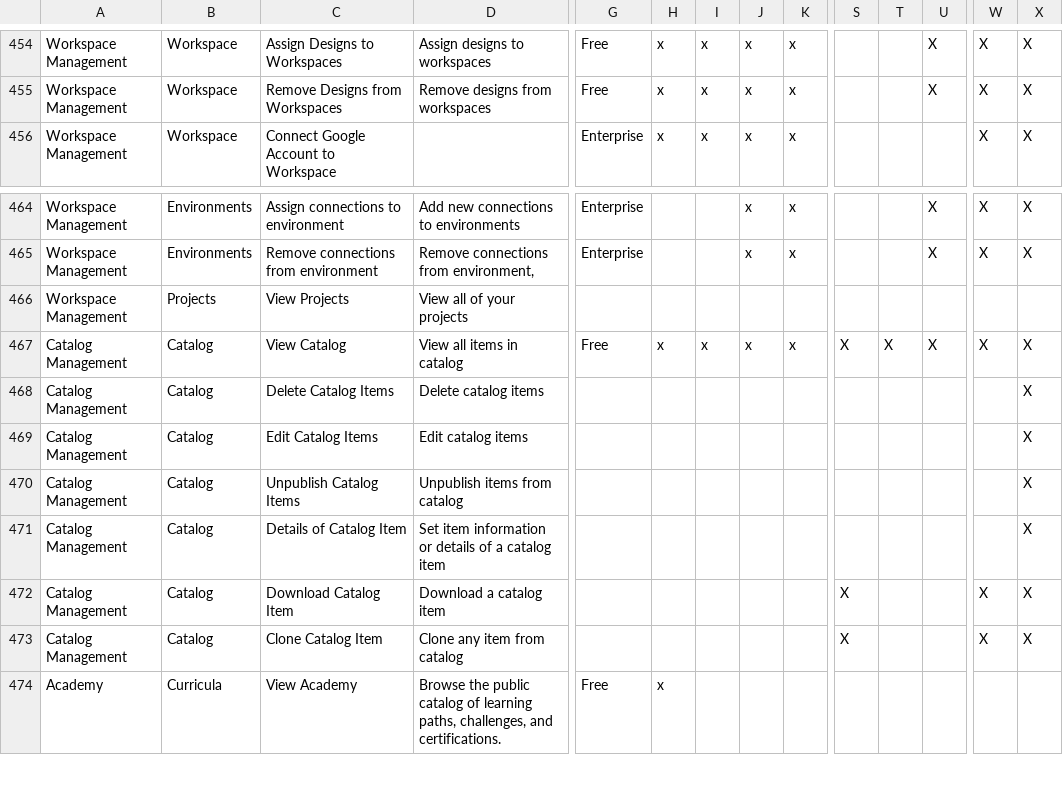
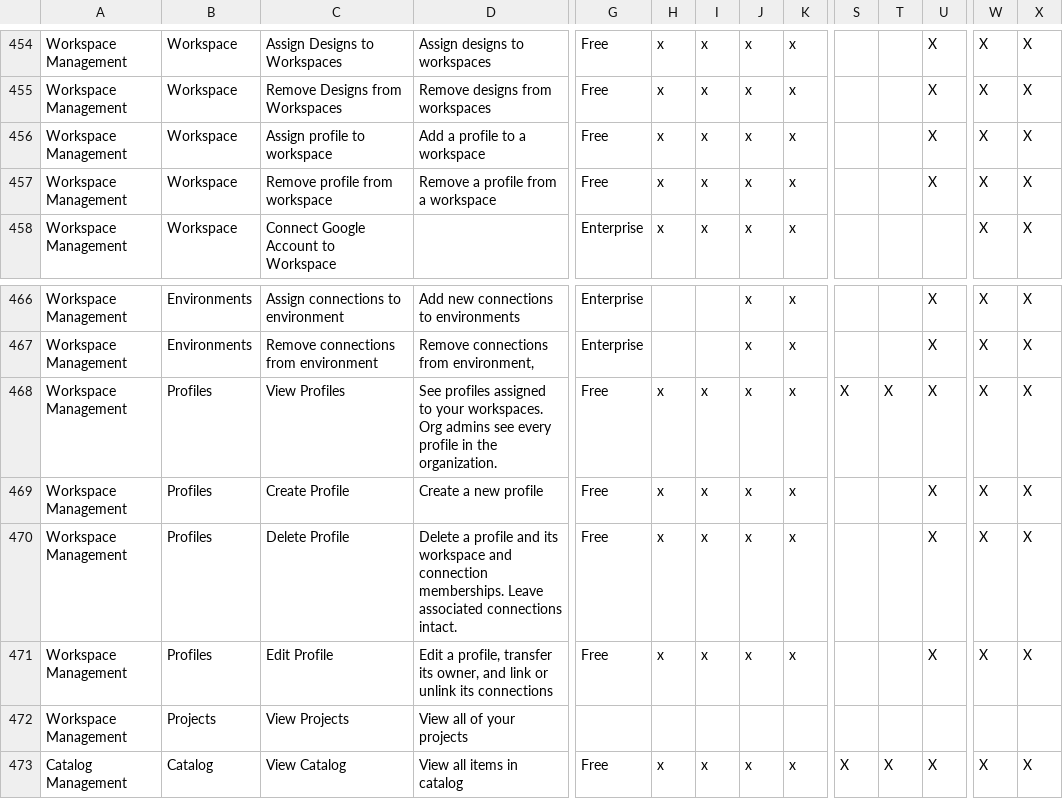
Before and after one commit to meshery/schemas, a CSV file: build/permissions.csv, drawn as a sheet; only a part is shown, gaps mark what is left out; the shorter side is filled out with more unchanged rows; rows hold the shown columns only; the diff names each change by its address in the sheet, - before the commit and + after, or states it on an @@ line.

Commit message:
feat(v1beta3): generic profile construct assigned to workspaces
Add profile as its own construct: a publishing or persona profile owned
by an organization and assigned to any number of workspaces, the way
environments are. It is not the user account profile and not a
performance profile.

- /api/profiles CRUD and /api/profiles/{profileId}/connections links,
  reusing the connection construct through ProfileConnectionMapping
- /api/workspaces/{workspaceId}/profiles list, assign and unassign,
  with WorkspacesProfilesMapping
- read access scoped to workspace membership plus org admins; owner is
  required, transferable, and follows design succession; no uniqueness
  constraints
- six Workspace Management permission keys from the Features &
  Permissions sheet
- environment purpose `profile` marked deprecated; it stays in the enum
  because meshery-cloud still reads and writes it

Signed-off-by: Yī nuò <218099172+yi-nuo426@users.noreply.github.com>
Signed-off-by: Lee Calcote <lee.calcote@layer5.io>

```diff
--- a/build/permissions.csv
+++ b/build/permissions.csv
+row 456: Workspace Management | Workspace | Assign profile to workspace | Add a profile to a workspace | Free | x | x | x | x |  |  | X | X | X
+row 457: Workspace Management | Workspace | Remove profile from workspace | Remove a profile from a workspace | Free | x | x | x | x |  |  | X | X | X
+row 468: Workspace Management | Profiles | View Profiles | See profiles assigned to your workspaces. Org admins see every profile in the organization. | Free | x | x | x | x | X | X | X | X | X
+row 469: Workspace Management | Profiles | Create Profile | Create a new profile | Free | x | x | x | x |  |  | X | X | X
+row 470: Workspace Management | Profiles | Delete Profile | Delete a profile and its workspace and connection memberships. Leave associated connections intact. | Free | x | x | x | x |  |  | X | X | X
+row 471: Workspace Management | Profiles | Edit Profile | Edit a profile, transfer its owner, and link or unlink its connections | Free | x | x | x | x |  |  | X | X | X
```
Also changed, not shown: 15 other files.
